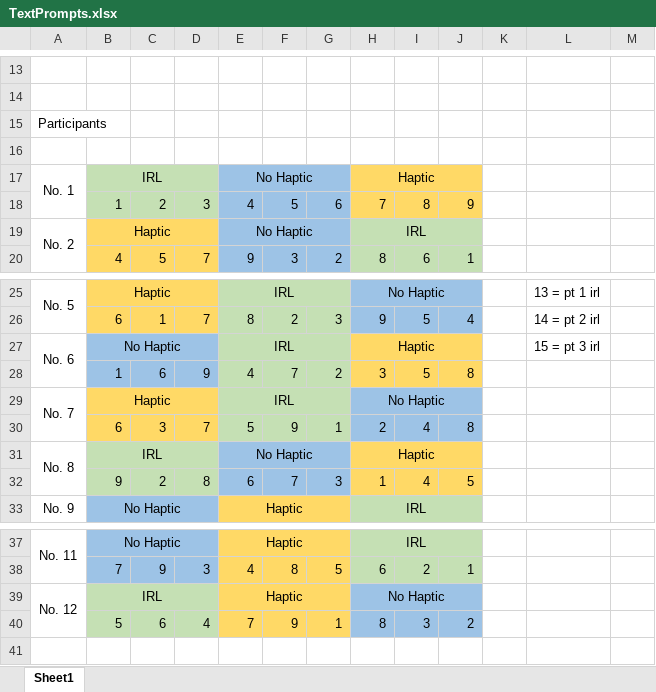
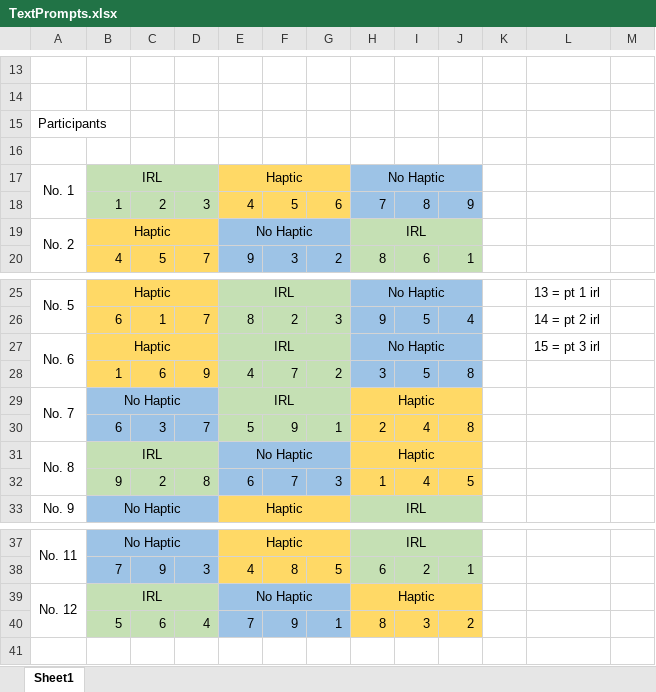
Before and after one commit to schramfield/TypingTest, an Excel workbook: Prompts/TextPrompts.xlsx, sheet Sheet1, drawn as a sheet; only a part is shown, gaps mark what is left out; values as stored, in another font and other column widths than the file's, no borders; the diff names each change by its address in the sheet, - before the commit and + after, or states it on an @@ line.

```diff
--- a/Prompts/TextPrompts.xlsx (sheet Sheet1)
+++ b/Prompts/TextPrompts.xlsx (sheet Sheet1)
-E17: No Haptic
+E17: Haptic
-E17:G18 fill: #9DC3E6
+E17:G18 fill: #FFD966
-H17: Haptic
+H17: No Haptic
-H17:J18 fill: #FFD966
+H17:J18 fill: #9DC3E6
-B27: No Haptic
+B27: Haptic
-B27:D28 fill: #9DC3E6
+B27:D28 fill: #FFD966
-H27: Haptic
+H27: No Haptic
-H27:J28 fill: #FFD966
+H27:J28 fill: #9DC3E6
-B29: Haptic
+B29: No Haptic
-B29:D30 fill: #FFD966
+B29:D30 fill: #9DC3E6
-H29: No Haptic
+H29: Haptic
-H29:J30 fill: #9DC3E6
+H29:J30 fill: #FFD966
-E39: Haptic
+E39: No Haptic
-E39:G40 fill: #FFD966
+E39:G40 fill: #9DC3E6
-H39: No Haptic
+H39: Haptic
-H39:J40 fill: #9DC3E6
+H39:J40 fill: #FFD966
```
Also changed, not shown: 2 other files.
